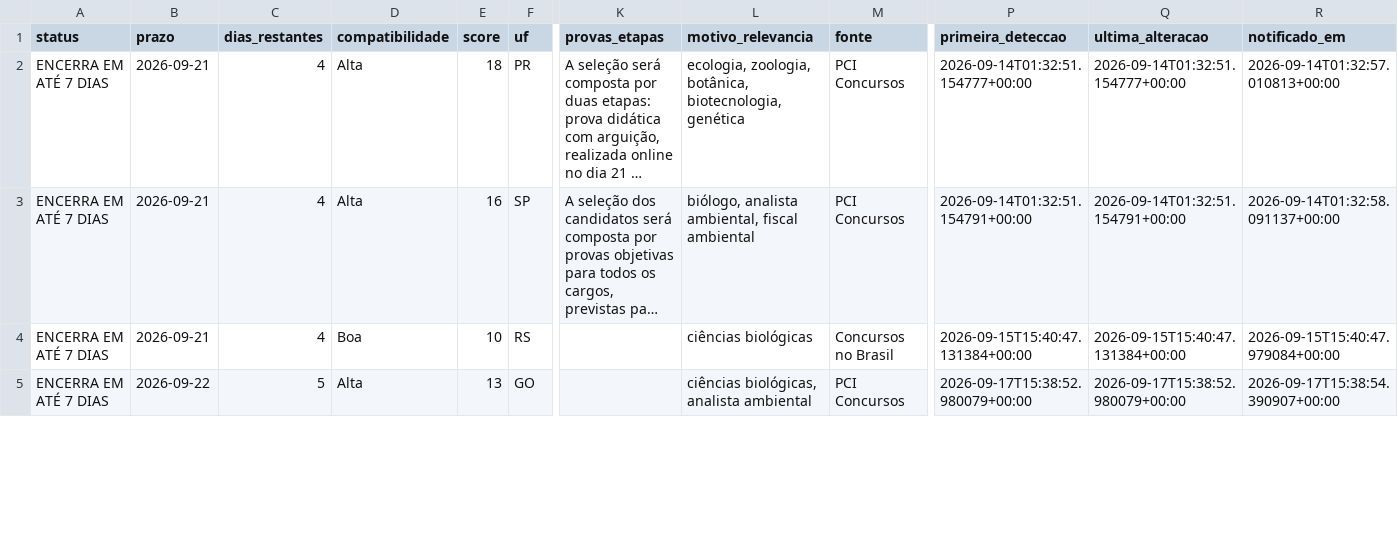
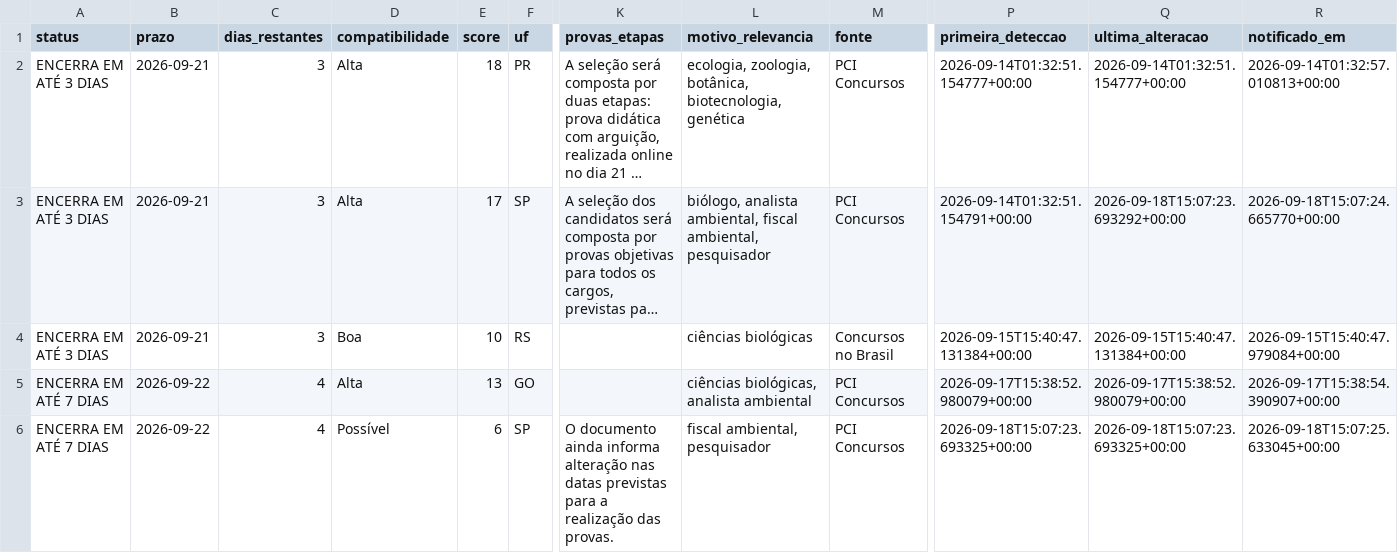
Before and after one commit to matheusbarrosb/concurso-biologia-bot, a CSV file: data/concursos.csv, drawn as a sheet; only a part is shown, gaps mark what is left out; long unchanged cells end in …; rows hold the shown columns only; the diff covers the shown part only; the diff names each change by its address in the sheet, - before the commit and + after, or states it on an @@ line.

```diff
--- a/data/concursos.csv
+++ b/data/concursos.csv
-A2:A4 (status): ENCERRA EM ATÉ 7 DIAS
+A2:A4 (status): ENCERRA EM ATÉ 3 DIAS
-C2:C4 (dias_restantes): 4
+C2:C4 (dias_restantes): 3
-E3 (score): 16
+E3 (score): 17
-L3 (motivo_relevancia): …ambiental, fiscal ambiental
+L3 (motivo_relevancia): …ambiental, fiscal ambiental, pesquisador
-Q3 (ultima_alteracao): 2026-09-14T01:32:51.154791+00:00
+Q3 (ultima_alteracao): 2026-09-18T15:07:23.693292+00:00
-R3 (notificado_em): 2026-09-14T01:32:58.091137+00:00
+R3 (notificado_em): 2026-09-18T15:07:24.665770+00:00
-C5 (dias_restantes): 5
+C5 (dias_restantes): 4
+row 6: ENCERRA EM ATÉ 7 DIAS | 2026-09-22 | 4 | Possível | 6 | SP | O documento ainda informa alteração nas datas previstas para a realização das provas. | fiscal ambiental, pesquisador | PCI Concursos | 2026-09-18T15:07:23.693325+00:00 | 2026-09-18T15:07:23.693325+00:00 | 2026-09-18T15:07:25.633045+00:00
```
Also changed, not shown: 1 added row and 30 edited cells elsewhere in this file, 1 other file.
